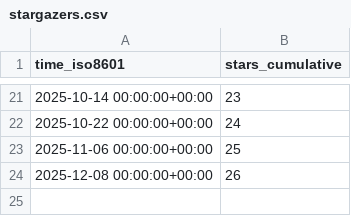
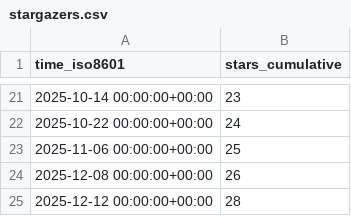
Before and after one commit to The-OpenROAD-Project/ORAssistant, a CSV file: The-OpenROAD-Project/ORAssistant/ghrs-data/stargazers.csv, drawn as a sheet; only a part is shown, gaps mark what is left out.

```diff
--- a/The-OpenROAD-Project/ORAssistant/ghrs-data/stargazers.csv
+++ b/The-OpenROAD-Project/ORAssistant/ghrs-data/stargazers.csv
@@ -24 +24,2 @@ time_iso8601,stars_cumulative
 2025-12-08 00:00:00+00:00,26
+2025-12-12 00:00:00+00:00,28
```
Also changed, not shown: The-OpenROAD-Project/ORAssistant/ghrs-data/forks.csv.
